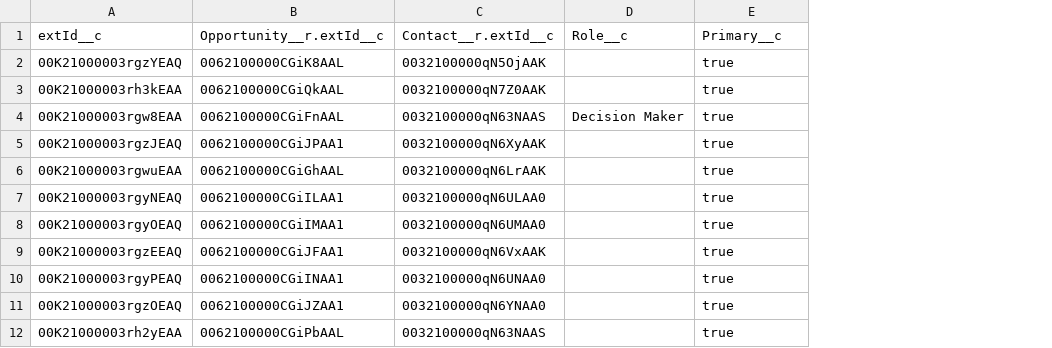
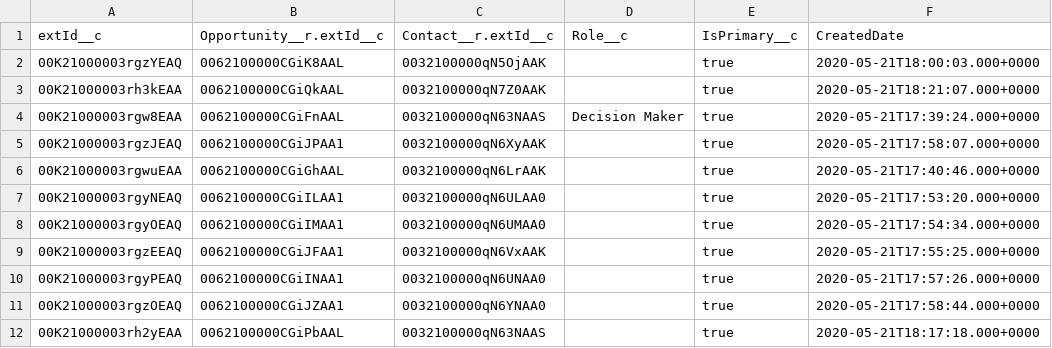
Before and after one commit to sercante-llc/campaign-influence-starter-pack, a CSV file: sfdx-data/OpportunityContactRoles.csv, drawn as a sheet; the diff names each change by its address in the sheet, - before the commit and + after, or states it on an @@ line.

```diff
--- a/sfdx-data/OpportunityContactRoles.csv
+++ b/sfdx-data/OpportunityContactRoles.csv
+column F (CreatedDate), rows 2-12: 2020-05-21T18:00:03.000+0000 | 2020-05-21T18:21:07.000+0000 | 2020-05-21T17:39:24.000+0000 | 2020-05-21T17:58:07.000+0000 | 2020-05-21T17:40:46.000+0000 | 2020-05-21T17:53:20.000+0000 | 2020-05-21T17:54:34.000+0000 | 2020-05-21T17:55:25.000+0000 | 2020-05-21T17:57:26.000+0000 | 2020-05-21T17:58:44.000+0000 | 2020-05-21T18:17:18.000+0000
-E1: Primary__c
+E1: IsPrimary__c
```
Also changed, not shown: sfdx-data/Accounts.csv, sfdx-data/CampaignMembers.csv, 19 other files.
